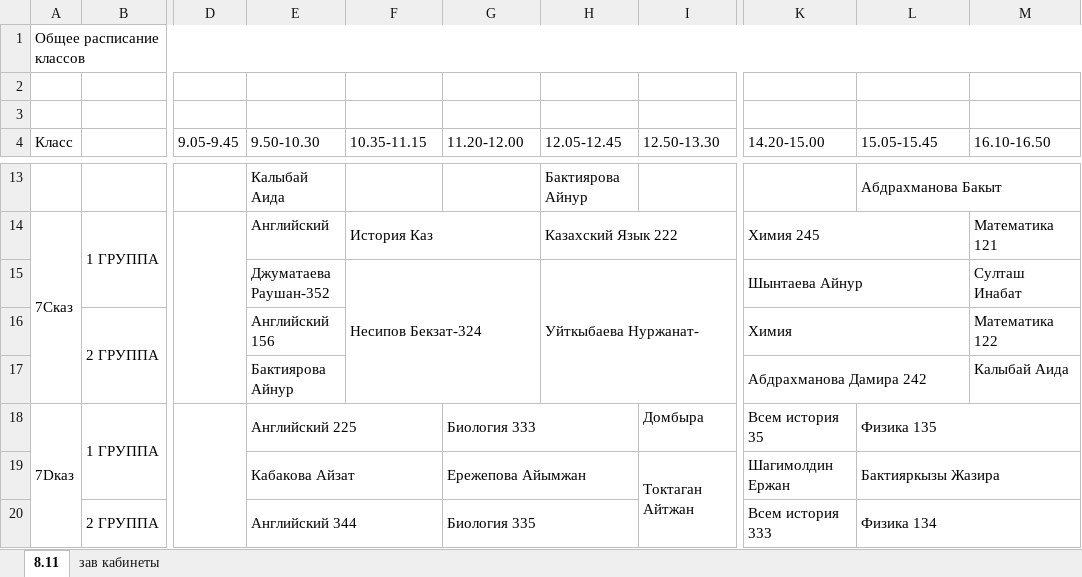
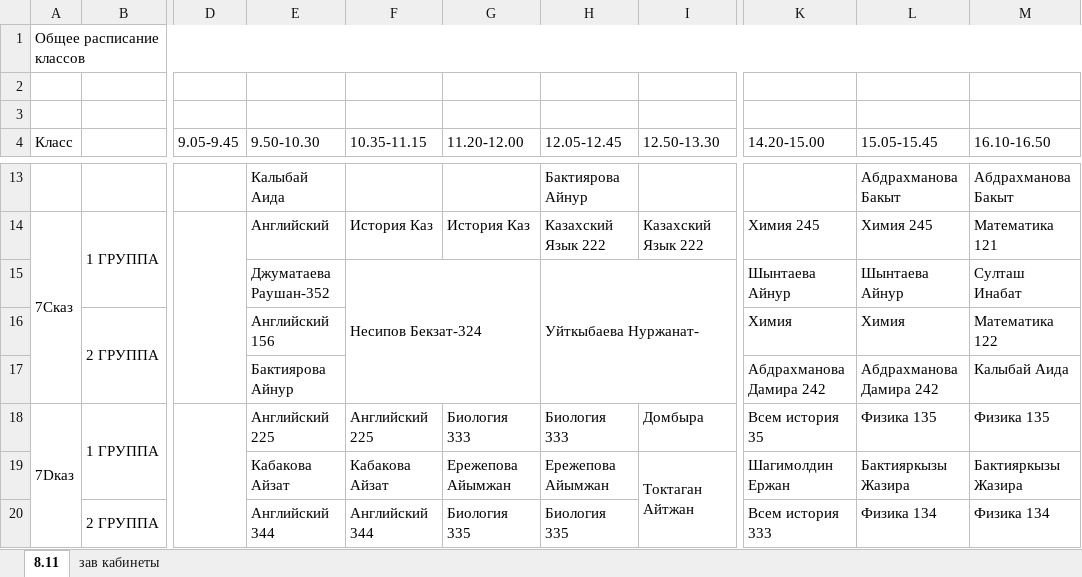
Before and after one commit to JustTrott/NISBot, an Excel workbook: schedule.xlsx, sheet 8.11, drawn as a sheet; only a part is shown, gaps mark what is left out; values as stored, in another font and other column widths than the file's, no cell formats; the diff covers the shown part only; the diff names each change by its address in the sheet, - before the commit and + after, or states it on an @@ line.

```diff
--- a/schedule.xlsx (sheet 8.11)
+++ b/schedule.xlsx (sheet 8.11)
-L13:M13 merged
-M13 (16.10-16.50): (empty)
+M13 (16.10-16.50): Абдрахманова Бакыт
-F14:G14 merged
-G14 (11.20-12.00): (empty)
+G14 (11.20-12.00): История Каз
-H14:I14 merged
-I14 (12.50-13.30): (empty)
+I14 (12.50-13.30): Казахский Язык 222
-K14:L14 merged
-L14 (15.05-15.45): (empty)
+L14 (15.05-15.45): Химия 245
-K15:L15 merged
-L15 (15.05-15.45): (empty)
+L15 (15.05-15.45): Шынтаева Айнур
-K16:L16 merged
-L16 (15.05-15.45): (empty)
+L16 (15.05-15.45): Химия
-K17:L17 merged
-L17 (15.05-15.45): (empty)
+L17 (15.05-15.45): Абдрахманова Дамира 242
-E18:F18 merged
-F18 (10.35-11.15): (empty)
+F18 (10.35-11.15): Английский 225
-G18:H18 merged
-H18 (12.05-12.45): (empty)
+H18 (12.05-12.45): Биология 333
-L18:M18 merged
-M18 (16.10-16.50): (empty)
+M18 (16.10-16.50): Физика 135
-E19:F19 merged
-F19 (10.35-11.15): (empty)
+F19 (10.35-11.15): Кабакова Айзат
-G19:H19 merged
-H19 (12.05-12.45): (empty)
+H19 (12.05-12.45): Ережепова Айымжан
-L19:M19 merged
-M19 (16.10-16.50): (empty)
+M19 (16.10-16.50): Бактияркызы Жазира
-E20:F20 merged
-F20 (10.35-11.15): (empty)
+F20 (10.35-11.15): Английский 344
-G20:H20 merged
-H20 (12.05-12.45): (empty)
+H20 (12.05-12.45): Биология 335
-L20:M20 merged
-M20 (16.10-16.50): (empty)
+M20 (16.10-16.50): Физика 134
```
Also changed, not shown: 414 edited cells and merged cells elsewhere in this sheet, cell formats, hidden cells.
